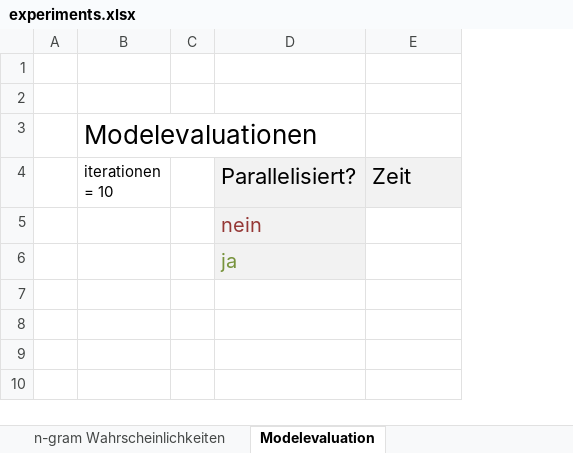
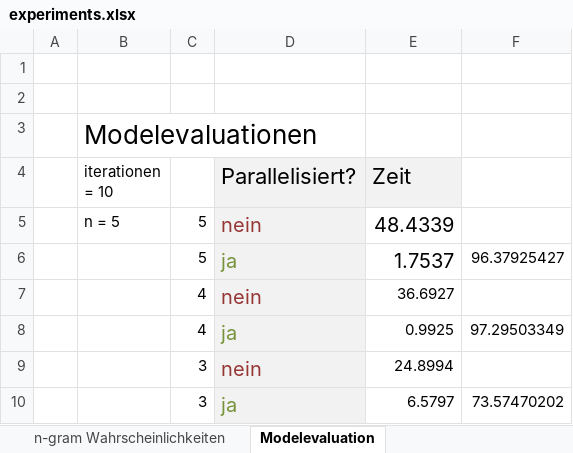
Before and after one commit to Kaleidophon/PALMe, an Excel workbook: exp/experiments.xlsx, sheet Modelevaluation, drawn as a sheet; values as stored, in another font and other column widths than the file's, no borders; removed rows and columns are numbered as before the commit, all else as after; the diff names each change by its address in the sheet, - before the commit and + after, or states it on an @@ line.

```diff
--- a/exp/experiments.xlsx (sheet Modelevaluation)
+++ b/exp/experiments.xlsx (sheet Modelevaluation)
-column C, empty
+column C, empty
+column F, empty
-row 5:  |  |  | nein
-row 6:  |  |  | ja
+row 5:  | n = 5 | 5 | nein | 48.4339
+row 6:  |  | 5 | ja | 1.7537 | 96.37925427
+row 7:  |  | 4 | nein | 36.6927
+row 8:  |  | 4 | ja | 0.9925 | 97.29503349
+row 9:  |  | 3 | nein | 24.8994
+row 10:  |  | 3 | ja | 6.5797 | 73.57470202
```
Also changed, not shown: sheet n-gram Wahrscheinlichkeiten, sheet Laden von Indexings, sheet Wordcount, charts or pictures, 16 other files.
